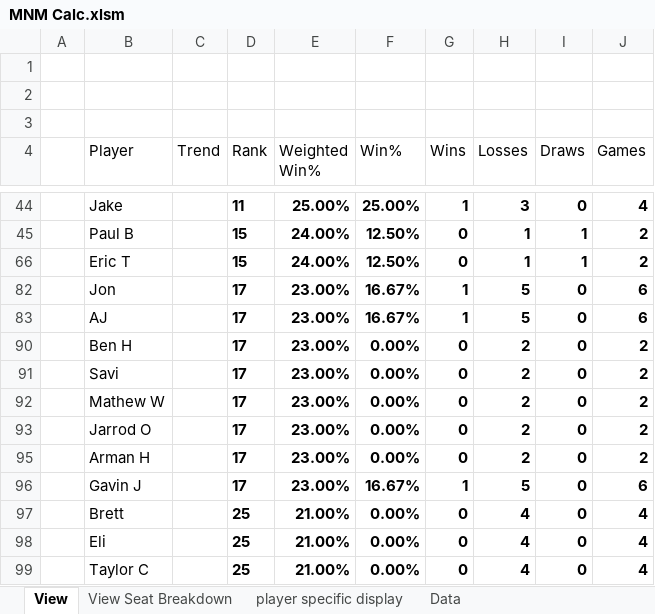
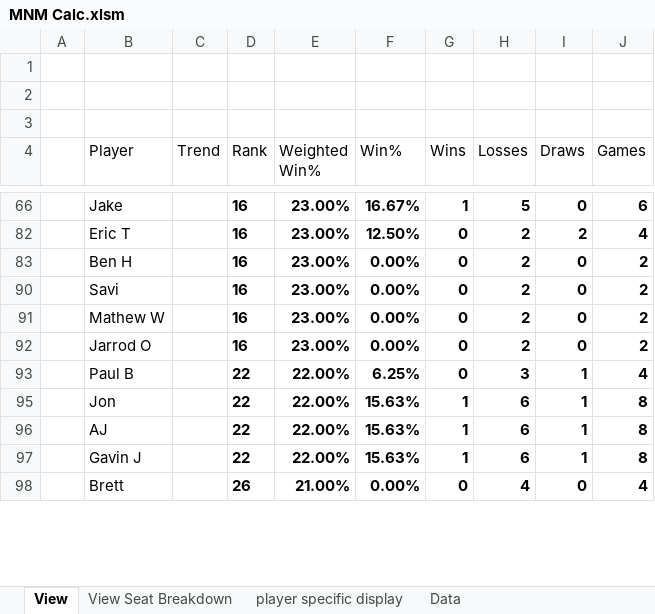
Before and after one commit to GoblinEngineers/Website-for-MNM, an Excel workbook: MNM Calc.xlsm, sheet View, drawn as a sheet; only a part is shown, gaps mark what is left out; values as stored, in another font and other column widths than the file's, no borders; charts and pictures and conditional formats and table styles not drawn; removed rows and columns are numbered as before the commit, all else as after; the diff covers the shown part only; the diff names each change by its address in the sheet, - before the commit and + after, or states it on an @@ line.

```diff
--- a/MNM Calc.xlsm (sheet View)
+++ b/MNM Calc.xlsm (sheet View)
-D66 (Rank): 11
+D66 (Rank): 16
-E66 (Weighted Win%): 25.00%
+E66 (Weighted Win%): 23.00%
-F66 (Win%): 25.00%
+F66 (Win%): 16.67%
-H66 (Losses): 3
+H66 (Losses): 5
-J66 (Games): 4
+J66 (Games): 6
-row 45:  | Paul B |  | 15 | 24.00% | 12.50% | 0 | 1 | 1 | 2
-D82 (Rank): 15
+D82 (Rank): 16
-E82 (Weighted Win%): 24.00%
+E82 (Weighted Win%): 23.00%
-H82 (Losses): 1
+H82 (Losses): 2
-I82 (Draws): 1
+I82 (Draws): 2
-J82 (Games): 2
+J82 (Games): 4
-row 82:  | Jon |  | 17 | 23.00% | 16.67% | 1 | 5 | 0 | 6
-row 83:  | AJ |  | 17 | 23.00% | 16.67% | 1 | 5 | 0 | 6
-D83 (Rank): 17
+D83 (Rank): 16
-D90:D92 (Rank): 17
+D90:D92 (Rank): 16
-row 95:  | Arman H |  | 17 | 23.00% | 0.00% | 0 | 2 | 0 | 2
+row 93:  | Paul B |  | 22 | 22.00% | 6.25% | 0 | 3 | 1 | 4
+row 95:  | Jon |  | 22 | 22.00% | 15.63% | 1 | 6 | 1 | 8
+row 96:  | AJ |  | 22 | 22.00% | 15.63% | 1 | 6 | 1 | 8
-D97 (Rank): 17
+D97 (Rank): 22
-E97 (Weighted Win%): 23.00%
+E97 (Weighted Win%): 22.00%
-F97 (Win%): 16.67%
+F97 (Win%): 15.63%
-H97 (Losses): 5
+H97 (Losses): 6
-I97 (Draws): 0
+I97 (Draws): 1
-J97 (Games): 6
+J97 (Games): 8
-D98 (Rank): 25
+D98 (Rank): 26
-row 98:  | Eli |  | 25 | 21.00% | 0.00% | 0 | 4 | 0 | 4
-row 99:  | Taylor C |  | 25 | 21.00% | 0.00% | 0 | 4 | 0 | 4
```
Also changed, not shown: 5 added rows, 2 removed rows and 30 edited cells elsewhere in this sheet, sheet Data, sheet player specific display, sheet View Seat Breakdown, formulas that keep their value, hidden cells.
